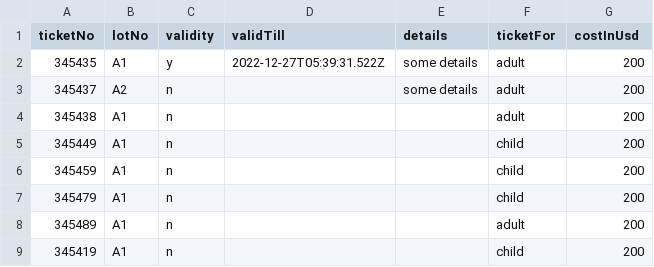
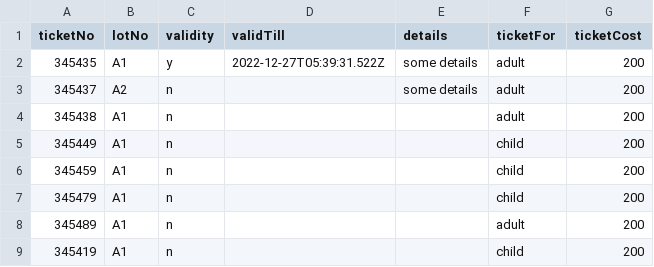
Before and after one commit to nihal-01/booking-server, a CSV file: public/csv/tickets/tickets-1672899828743-601315365.csv, drawn as a sheet.

```diff
--- a/public/csv/tickets/tickets-1672899828743-601315365.csv
+++ b/public/csv/tickets/tickets-1672899828743-601315365.csv
@@ -1,2 +1,2 @@
-ticketNo,lotNo,validity,validTill,details,ticketFor,costInUsd
+ticketNo,lotNo,validity,validTill,details,ticketFor,ticketCost
 345435,A1,y,2022-12-27T05:39:31.522Z,some details,adult,200
```
Also changed, not shown: public/csv/tickets/tickets-1673009234342-243847415.csv, 35 other files.
